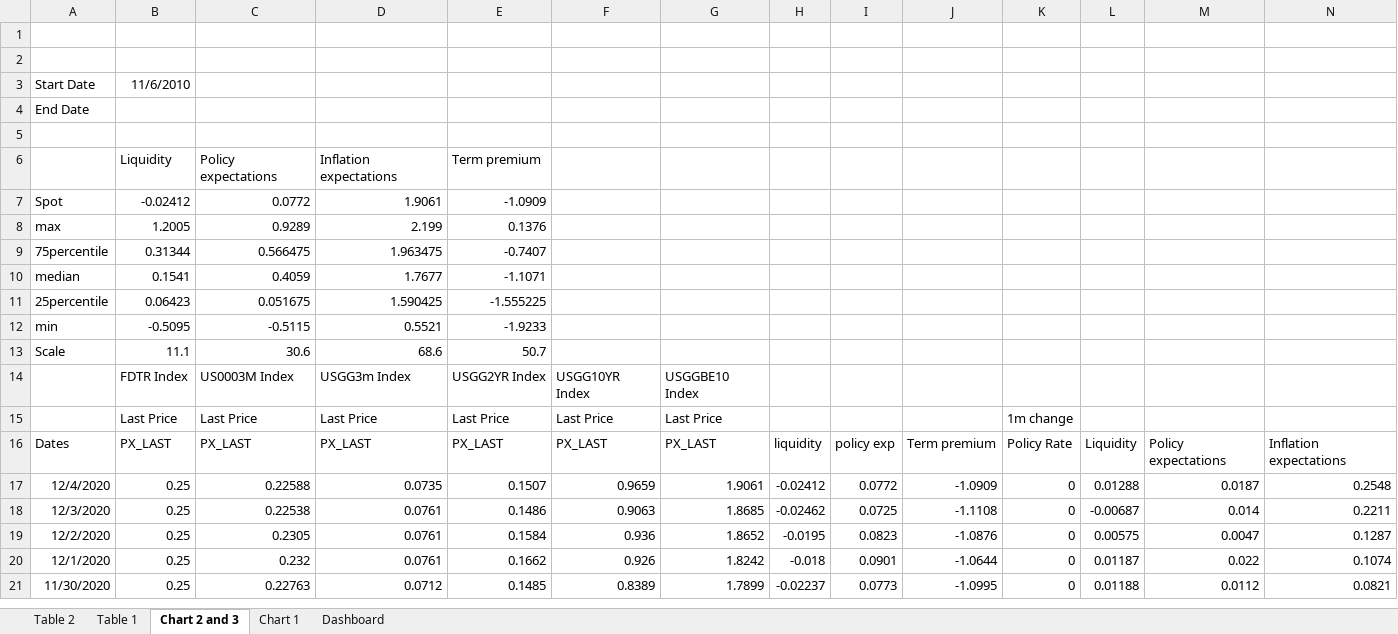
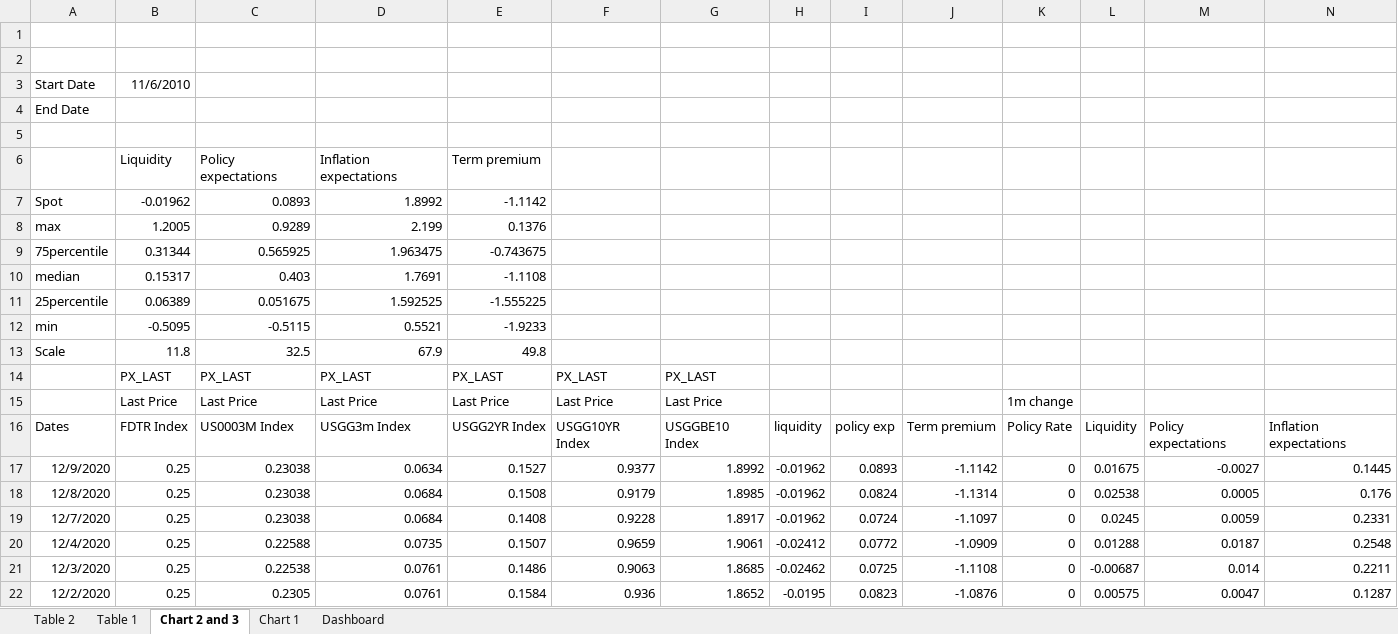
Before and after one commit to DT345/hello-world, an Excel workbook: US dashboard.xlsx, sheet Chart 2 and 3, drawn as a sheet; only a part is shown; the shorter side is filled out with more unchanged rows; values as stored, in another font and other column widths than the file's, no borders; charts and pictures not drawn; removed rows and columns are numbered as before the commit, all else as after; rows hold the shown columns only; the diff covers the shown part only; the diff names each change by its address in the sheet, - before the commit and + after, or states it on an @@ line.

```diff
--- a/US dashboard.xlsx (sheet Chart 2 and 3)
+++ b/US dashboard.xlsx (sheet Chart 2 and 3)
-B7: -0.02412
+B7: -0.01962
-C7: 0.0772
+C7: 0.0893
-D7: 1.9061
+D7: 1.8992
-E7: -1.0909
+E7: -1.1142
-C9: 0.566475
+C9: 0.565925
-E9: -0.7407
+E9: -0.743675
-B10: 0.1541
+B10: 0.15317
-C10: 0.4059
+C10: 0.403
-D10: 1.7677
+D10: 1.7691
-E10: -1.1071
+E10: -1.1108
-B11: 0.06423
+B11: 0.06389
-D11: 1.590425
+D11: 1.592525
-B13: 11.1
+B13: 11.8
-C13: 30.6
+C13: 32.5
-D13: 68.6
+D13: 67.9
-E13: 50.7
+E13: 49.8
-row 14:  | FDTR Index | US0003M Index | USGG3m Index | USGG2YR Index | USGG10YR Index | USGGBE10 Index
+row 14:  | PX_LAST | PX_LAST | PX_LAST | PX_LAST | PX_LAST | PX_LAST
-B16: PX_LAST
+B16: FDTR Index
-C16: PX_LAST
+C16: US0003M Index
-D16: PX_LAST
+D16: USGG3m Index
-E16: PX_LAST
+E16: USGG2YR Index
-F16: PX_LAST
+F16: USGG10YR Index
-G16: PX_LAST
+G16: USGGBE10 Index
+row 17: 12/9/2020 | 0.25 | 0.23038 | 0.0634 | 0.1527 | 0.9377 | 1.8992 | -0.01962 | 0.0893 | -1.1142 | 0 | 0.01675 | -0.0027 | 0.1445
+row 18: 12/8/2020 | 0.25 | 0.23038 | 0.0684 | 0.1508 | 0.9179 | 1.8985 | -0.01962 | 0.0824 | -1.1314 | 0 | 0.02538 | 0.0005 | 0.176
+row 19: 12/7/2020 | 0.25 | 0.23038 | 0.0684 | 0.1408 | 0.9228 | 1.8917 | -0.01962 | 0.0724 | -1.1097 | 0 | 0.0245 | 0.0059 | 0.2331
```
Also changed, not shown: 33 edited cells elsewhere in this sheet, sheet Table 1, sheet Chart 1, formulas that keep their value, charts or pictures.
